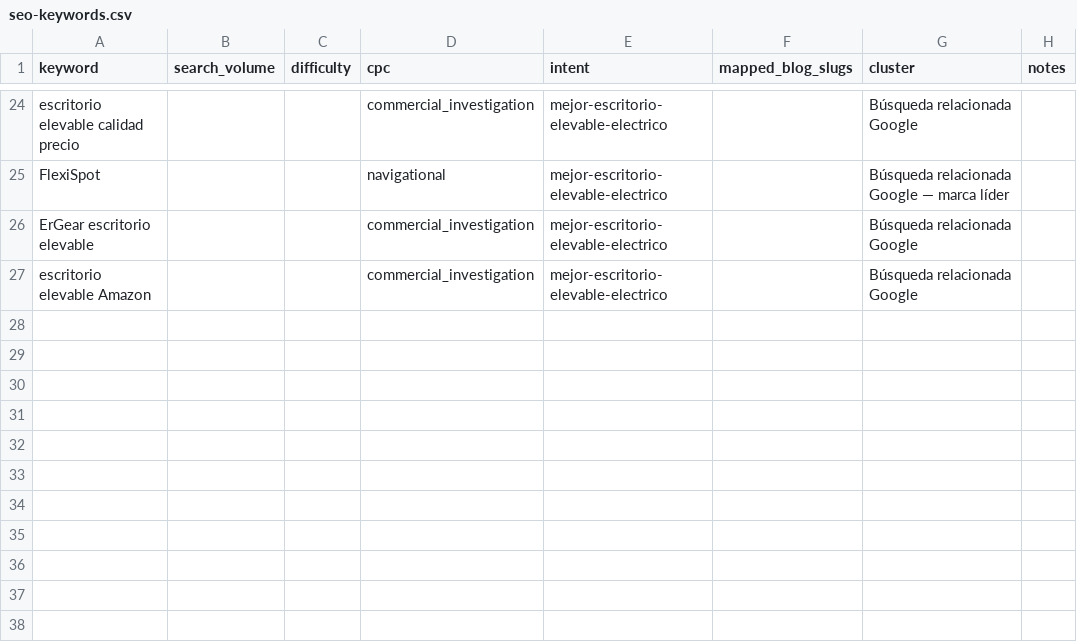
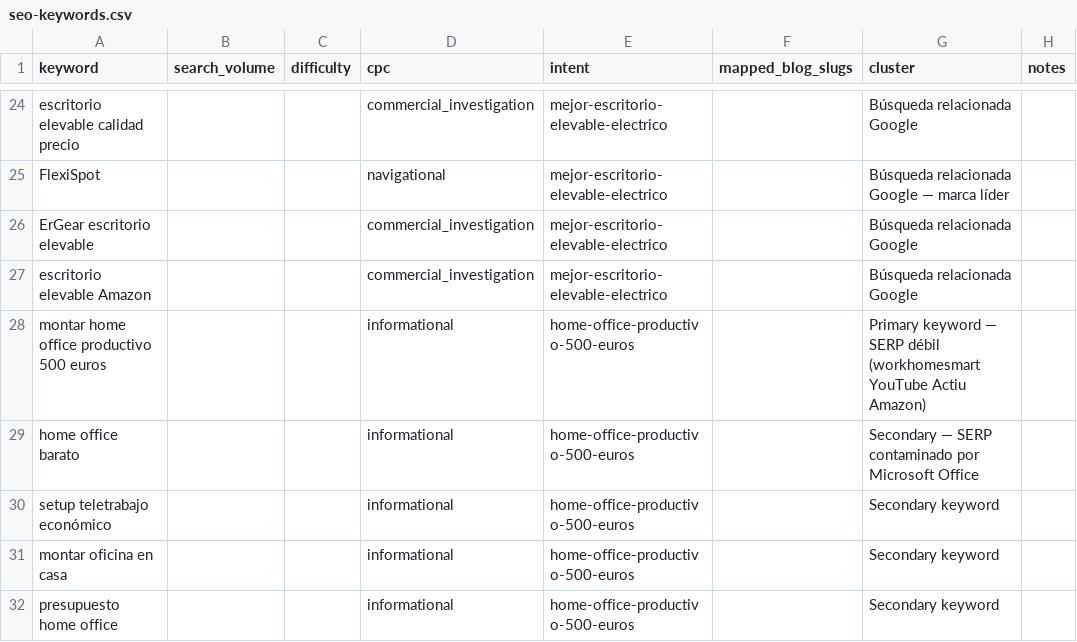
Before and after one commit to Darumo92/tuespaciodetrabajo, a CSV file: .seo-engine/data/seo-keywords.csv, drawn as a sheet; only a part is shown, gaps mark what is left out; the diff names each change by its address in the sheet, - before the commit and + after, or states it on an @@ line.

```diff
--- a/.seo-engine/data/seo-keywords.csv
+++ b/.seo-engine/data/seo-keywords.csv
+row 28: montar home office productivo 500 euros |  |  | informational | home-office-productivo-500-euros |  | Primary keyword — SERP débil (workhomesmart YouTube Actiu Amazon)
+row 29: home office barato |  |  | informational | home-office-productivo-500-euros |  | Secondary — SERP contaminado por Microsoft Office
+row 30: setup teletrabajo económico |  |  | informational | home-office-productivo-500-euros |  | Secondary keyword
+row 31: montar oficina en casa |  |  | informational | home-office-productivo-500-euros |  | Secondary keyword
+row 32: presupuesto home office |  |  | informational | home-office-productivo-500-euros |  | Secondary keyword
```
Also changed, not shown: 11 other files.
